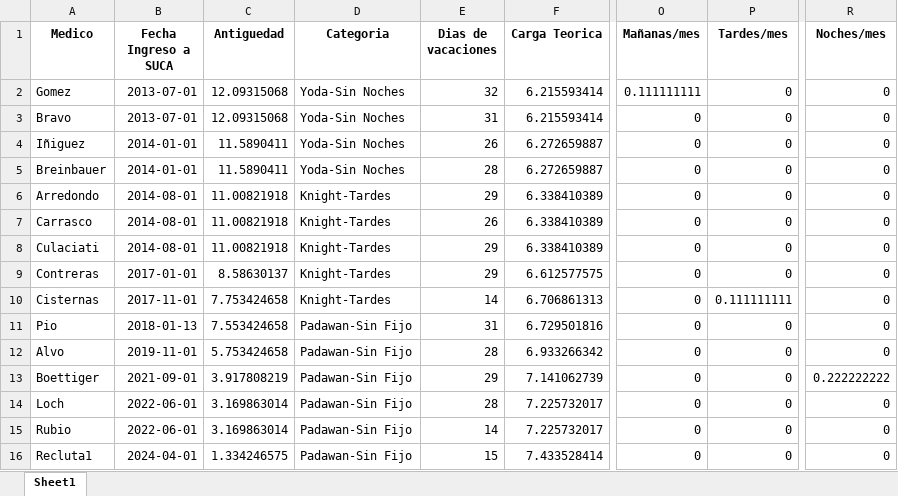
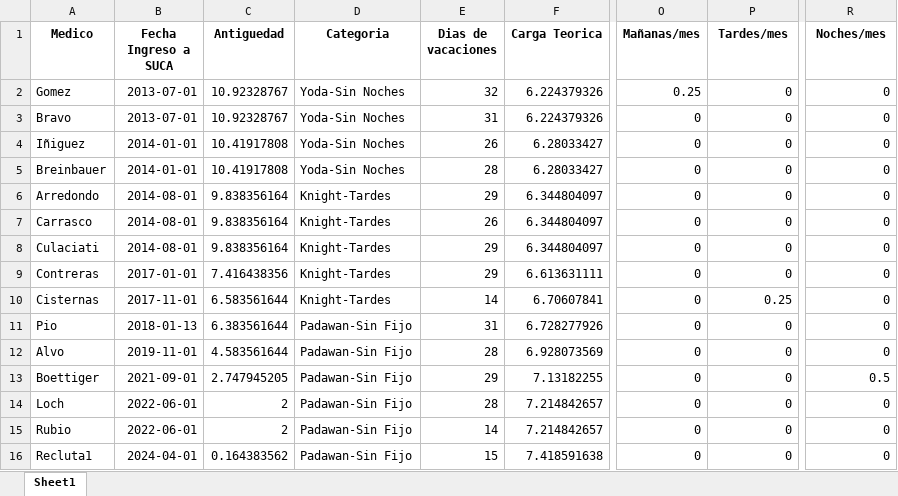
Before and after one commit to HayoBK/TurnosAlemana, an Excel workbook: Revision de Check Turnos (Vacaciones 2024).xlsx, sheet Sheet1, drawn as a sheet; only a part is shown, gaps mark what is left out; values as stored, in another font and other column widths than the file's, no borders; the diff names each change by its address in the sheet, - before the commit and + after, or states it on an @@ line.

```diff
--- a/Revision de Check Turnos (Vacaciones 2024).xlsx (sheet Sheet1)
+++ b/Revision de Check Turnos (Vacaciones 2024).xlsx (sheet Sheet1)
-C2:C3 (Antiguedad): 12.09315068
+C2:C3 (Antiguedad): 10.92328767
-F2:F3 (Carga Teorica): 6.215593414
+F2:F3 (Carga Teorica): 6.224379326
-O2 (Mañanas/mes): 0.111111111
+O2 (Mañanas/mes): 0.25
-C4:C5 (Antiguedad): 11.5890411
+C4:C5 (Antiguedad): 10.41917808
-F4:F5 (Carga Teorica): 6.272659887
+F4:F5 (Carga Teorica): 6.28033427
-C6:C8 (Antiguedad): 11.00821918
+C6:C8 (Antiguedad): 9.838356164
-F6:F8 (Carga Teorica): 6.338410389
+F6:F8 (Carga Teorica): 6.344804097
-C9 (Antiguedad): 8.58630137
+C9 (Antiguedad): 7.416438356
-F9 (Carga Teorica): 6.612577575
+F9 (Carga Teorica): 6.613631111
-C10 (Antiguedad): 7.753424658
+C10 (Antiguedad): 6.583561644
-F10 (Carga Teorica): 6.706861313
+F10 (Carga Teorica): 6.70607841
-P10 (Tardes/mes): 0.111111111
+P10 (Tardes/mes): 0.25
-C11 (Antiguedad): 7.553424658
+C11 (Antiguedad): 6.383561644
-F11 (Carga Teorica): 6.729501816
+F11 (Carga Teorica): 6.728277926
-C12 (Antiguedad): 5.753424658
+C12 (Antiguedad): 4.583561644
-F12 (Carga Teorica): 6.933266342
+F12 (Carga Teorica): 6.928073569
-C13 (Antiguedad): 3.917808219
+C13 (Antiguedad): 2.747945205
-F13 (Carga Teorica): 7.141062739
+F13 (Carga Teorica): 7.13182255
-R13 (Noches/mes): 0.222222222
+R13 (Noches/mes): 0.5
-C14:C15 (Antiguedad): 3.169863014
+C14:C15 (Antiguedad): 2
-F14:F15 (Carga Teorica): 7.225732017
+F14:F15 (Carga Teorica): 7.214842657
-C16 (Antiguedad): 1.334246575
+C16 (Antiguedad): 0.164383562
-F16 (Carga Teorica): 7.433528414
+F16 (Carga Teorica): 7.418591638
```
Also changed, not shown: AA - Calendario de Turnos(version Año Abril-Diciembre 2024).xlsx, AA - Calendario de Turnos(version Vacaciones2024).xlsx, 3 other files.
